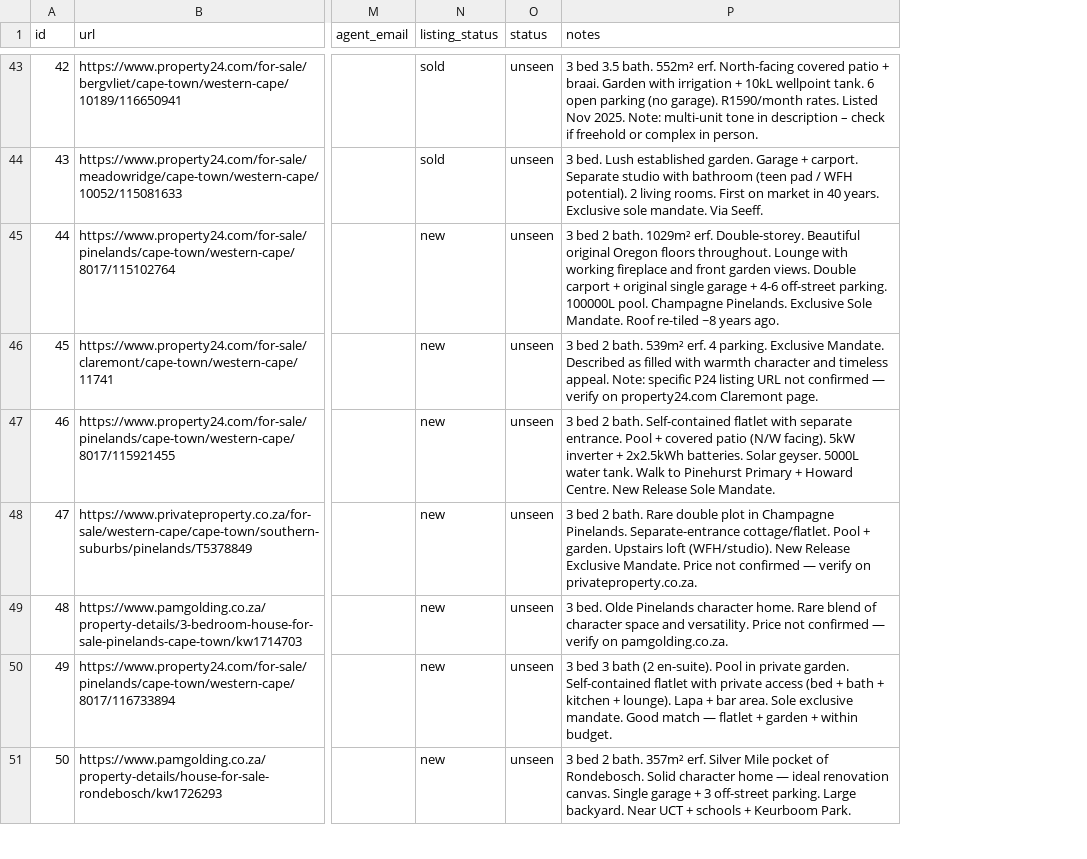
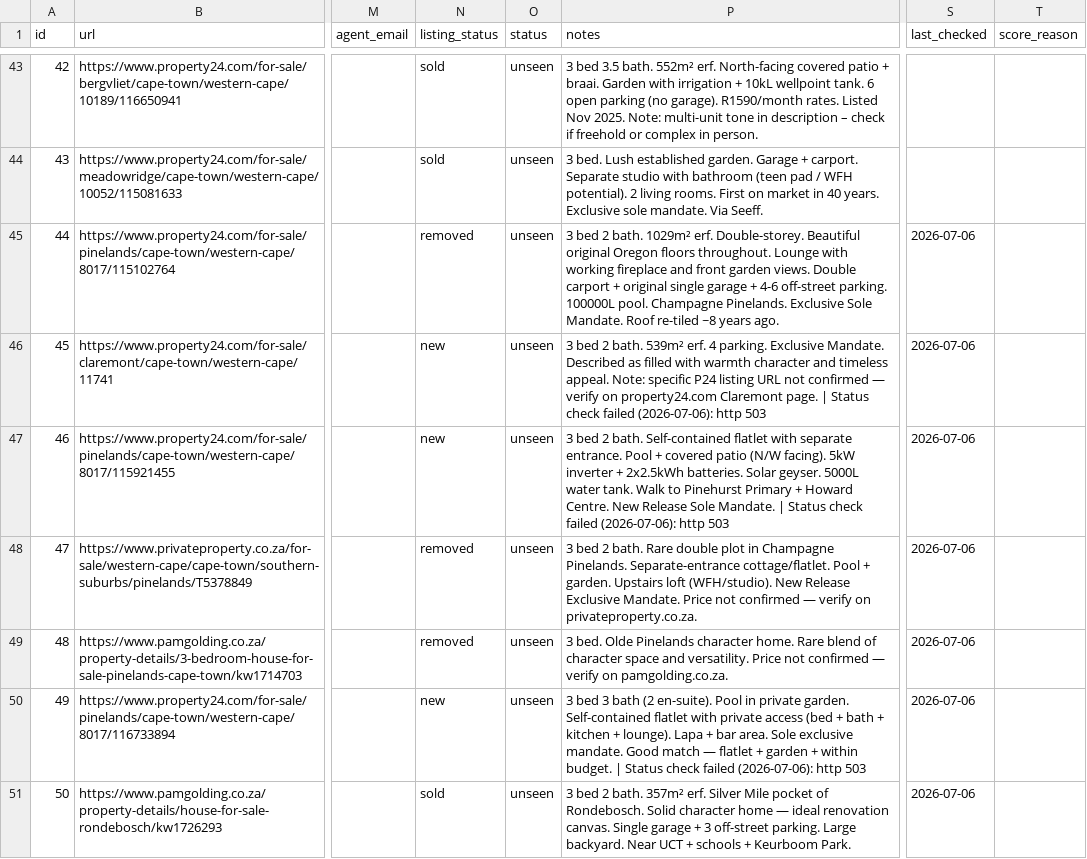
Before and after one commit to system123/house-search, a CSV file: listings.csv, drawn as a sheet; only a part is shown, gaps mark what is left out; the diff covers the shown part only; the diff names each change by its address in the sheet, - before the commit and + after, or states it on an @@ line.

```diff
--- a/listings.csv
+++ b/listings.csv
+column S (last_checked), rows 45-51: all 2026-07-06
+column T (score_reason), empty
-N45 (listing_status): new
+N45 (listing_status): removed
-P46 (notes): …Claremont page.
+P46 (notes): …Claremont page. | Status check failed (2026-07-06): http 503
-P47 (notes): …Sole Mandate.
+P47 (notes): …Sole Mandate. | Status check failed (2026-07-06): http 503
-N48:N49 (listing_status): new
+N48:N49 (listing_status): removed
-P50 (notes): …within budget.
+P50 (notes): …within budget. | Status check failed (2026-07-06): http 503
-N51 (listing_status): new
+N51 (listing_status): sold
```
Also changed, not shown: 27 edited cells elsewhere in this file.
